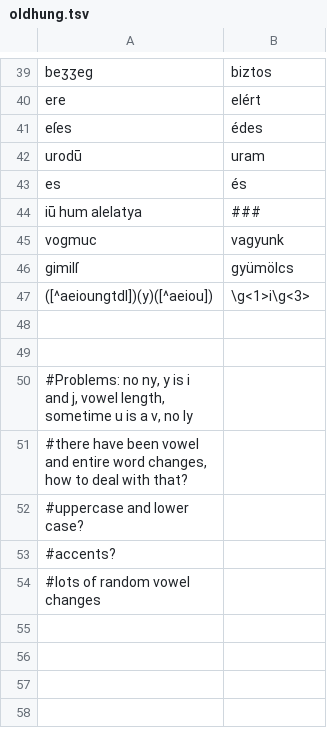
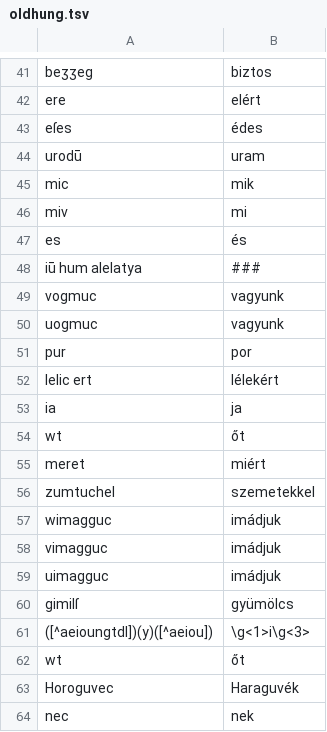
Before and after one commit to ollryan/LING-L555, a TSV file: project/oldhung.tsv, drawn as a sheet; only a part is shown, gaps mark what is left out; the shorter side is filled out with more unchanged rows; the diff covers the shown part only; the diff names each change by its address in the sheet, - before the commit and + after, or states it on an @@ line.

Commit message:
final project

```diff
--- a/project/oldhung.tsv
+++ b/project/oldhung.tsv
+row 45: mic | mik
+row 46: miv | mi
+row 50: uogmuc | vagyunk
+row 51: pur | por
+row 52: lelic ert | lélekért
+row 53: ia | ja
+row 54: wt | őt
+row 55: meret | miért
+row 56: zumtuchel | szemetekkel
+row 57: wimagguc | imádjuk
+row 58: vimagguc | imádjuk
+row 59: uimagguc | imádjuk
+row 62: wt | őt
+row 63: Horoguvec | Haraguvék
+row 64: nec | nek
```
Also changed, not shown: 68 added rows elsewhere in this file, 1 other file.
